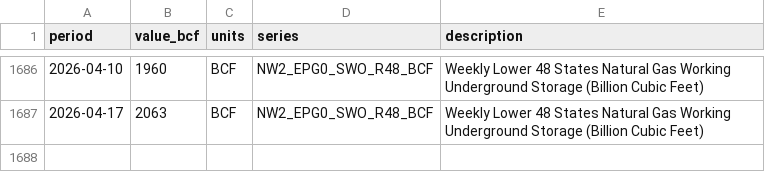
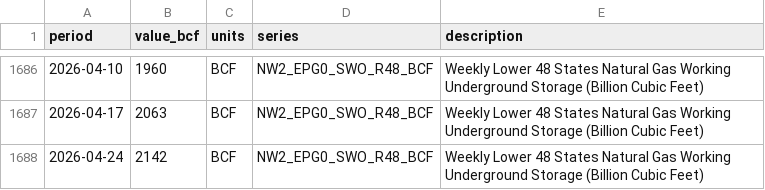
Before and after one commit to nandyal/natgas-dashboard, a CSV file: eia_ng_total_inventory_full_history.csv, drawn as a sheet; only a part is shown, gaps mark what is left out; the diff names each change by its address in the sheet, - before the commit and + after, or states it on an @@ line.

```diff
--- a/eia_ng_total_inventory_full_history.csv
+++ b/eia_ng_total_inventory_full_history.csv
+row 1688: 2026-04-24 | 2142 | BCF | NW2_EPG0_SWO_R48_BCF | Weekly Lower 48 States Natural Gas Working Underground Storage (Billion Cubic Feet)
```
Also changed, not shown: eia_ng_total_inventory_last_10_years.csv, inventory_sentiment_events.csv, 20 other files.
